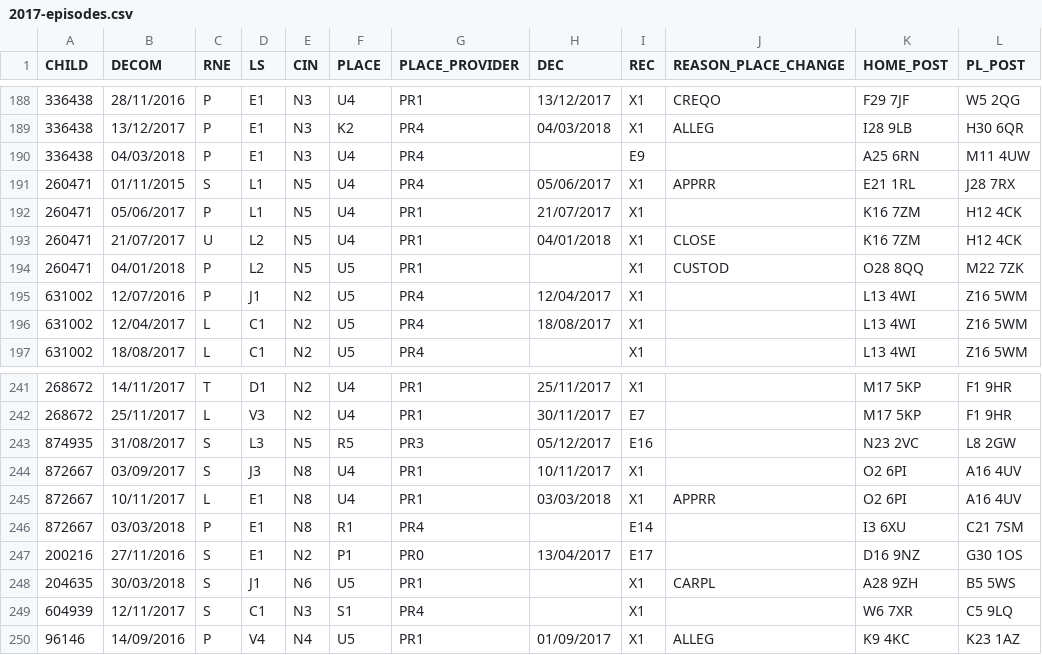
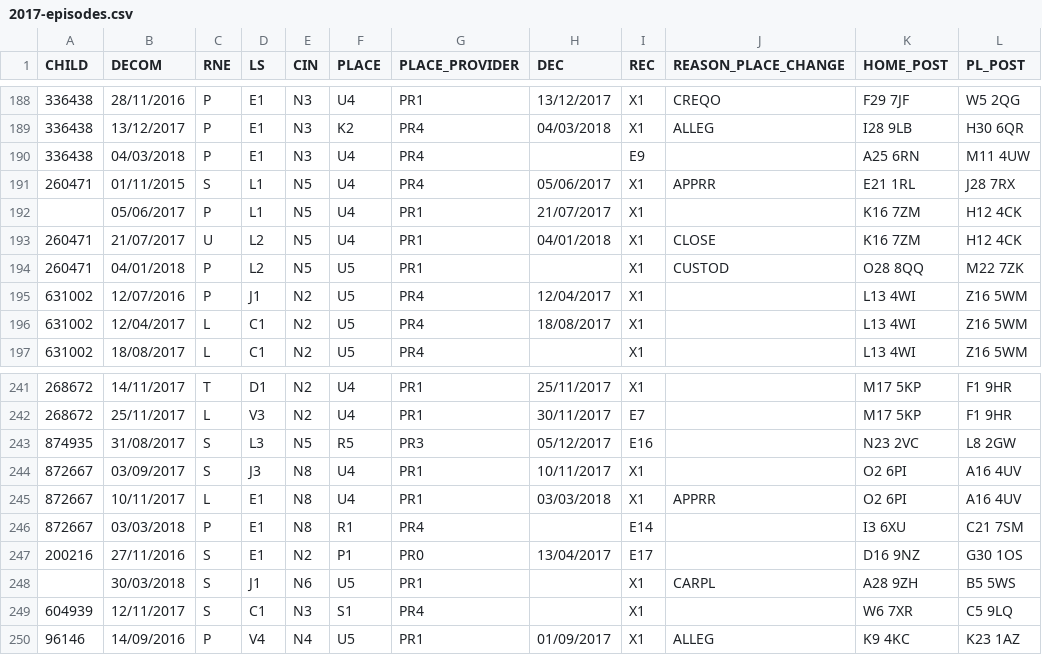
Before and after one commit to SocialFinanceDigitalLabs/sf-data-training, a CSV file: data/pandas_inputs/2017-episodes.csv, drawn as a sheet; only a part is shown, gaps mark what is left out; the diff names each change by its address in the sheet, - before the commit and + after, or states it on an @@ line.

Commit message:
child id notna

```diff
--- a/data/pandas_inputs/2017-episodes.csv
+++ b/data/pandas_inputs/2017-episodes.csv
-A192 (CHILD): 260471
+A192 (CHILD): (empty)
-A248 (CHILD): 204635
+A248 (CHILD): (empty)
```
Also changed, not shown: 1 other file.
